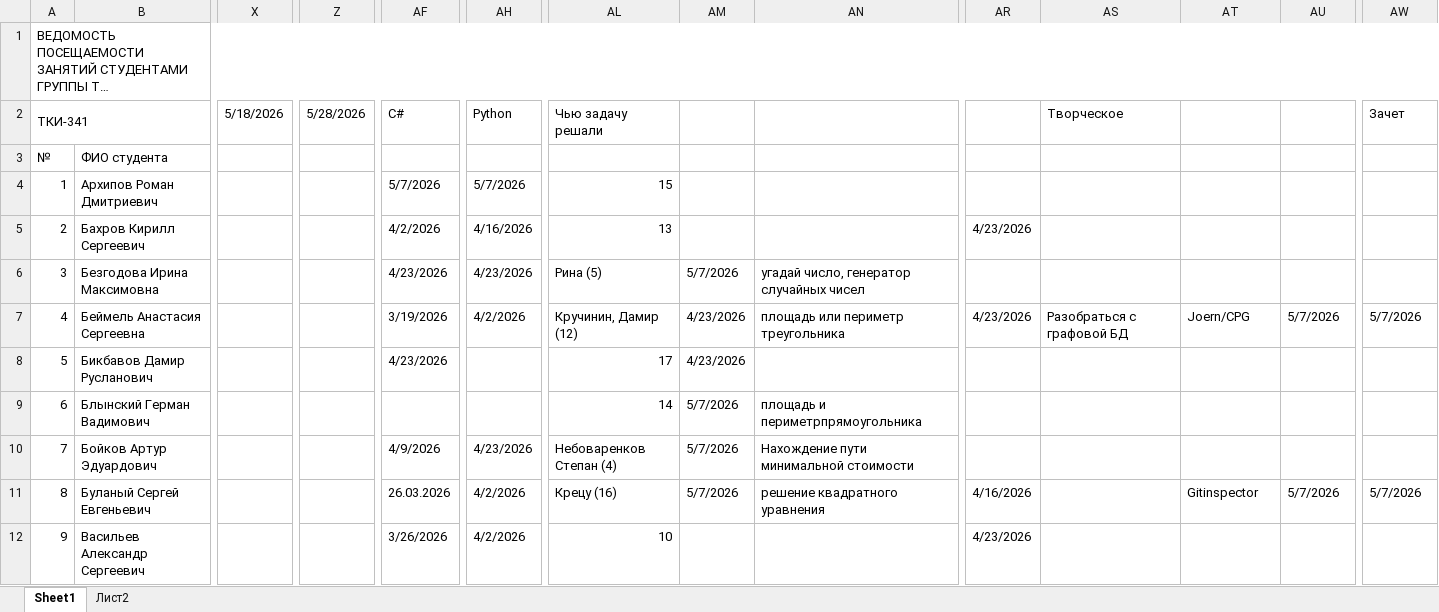
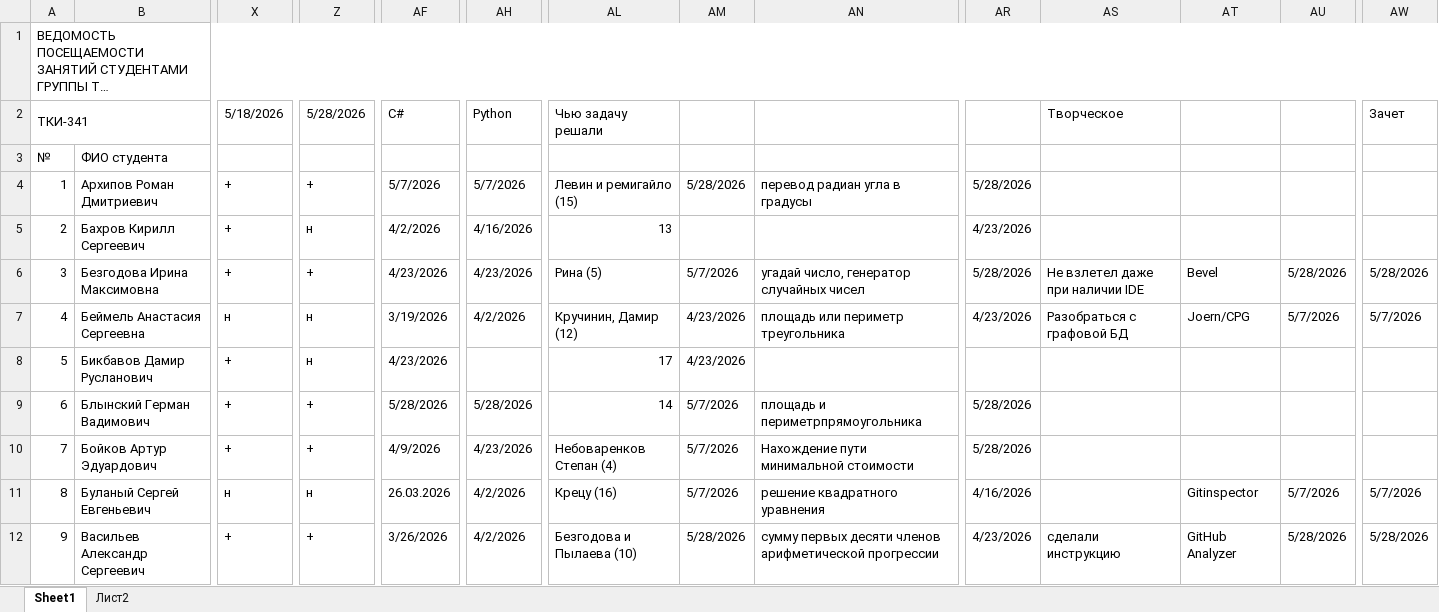
Before and after one commit to PeterMavzovin/Reverse_Engineering, an Excel workbook: ТКИ-341_Реверс_Инжиниринг.xlsx, sheet Sheet1, drawn as a sheet; only a part is shown, gaps mark what is left out; long unchanged cells end in …; values as stored, in another font and other column widths than the file's, no cell formats; the diff covers the shown part only; the diff names each change by its address in the sheet, - before the commit and + after, or states it on an @@ line.

Commit message:
Обновлено

```diff
--- a/ТКИ-341_Реверс_Инжиниринг.xlsx (sheet Sheet1)
+++ b/ТКИ-341_Реверс_Инжиниринг.xlsx (sheet Sheet1)
-X4:X6 (5/18/2026): (empty)
+X4:X6 (5/18/2026): +
-Z4 (5/28/2026): (empty)
+Z4 (5/28/2026): +
-AL4 (Чью задачу решали): 15
+AL4 (Чью задачу решали): Левин и ремигайло (15)
-AM4: (empty)
+AM4: 5/28/2026
-AN4: (empty)
+AN4: перевод радиан угла в градусы
-AR4: (empty)
+AR4: 5/28/2026
-Z5 (5/28/2026): (empty)
+Z5 (5/28/2026): н
-Z6 (5/28/2026): (empty)
+Z6 (5/28/2026): +
-AR6: (empty)
+AR6: 5/28/2026
-AS6 (Творческое): (empty)
+AS6 (Творческое): Не взлетел даже при наличии IDE
-AT6: (empty)
+AT6: Bevel
-AU6: (empty)
+AU6: 5/28/2026
-AW6 (Зачет): (empty)
+AW6 (Зачет): 5/28/2026
-X7 (5/18/2026): (empty)
+X7 (5/18/2026): н
-Z7:Z8 (5/28/2026): (empty)
+Z7:Z8 (5/28/2026): н
-X8:X10 (5/18/2026): (empty)
+X8:X10 (5/18/2026): +
-Z9:Z10 (5/28/2026): (empty)
+Z9:Z10 (5/28/2026): +
-AF9 (С#): (empty)
+AF9 (С#): 5/28/2026
-AH9 (Python): (empty)
+AH9 (Python): 5/28/2026
-AR9:AR10: (empty)
+AR9:AR10: 5/28/2026
-X11 (5/18/2026): (empty)
+X11 (5/18/2026): н
-Z11 (5/28/2026): (empty)
+Z11 (5/28/2026): н
-X12 (5/18/2026): (empty)
+X12 (5/18/2026): +
-Z12 (5/28/2026): (empty)
+Z12 (5/28/2026): +
-AL12 (Чью задачу решали): 10
+AL12 (Чью задачу решали): Безгодова и Пылаева (10)
-AM12: (empty)
+AM12: 5/28/2026
-AN12: (empty)
+AN12: сумму первых десяти членов арифметической прогрессии
-AS12 (Творческое): (empty)
+AS12 (Творческое): сделали инструкцию
-AT12: (empty)
+AT12: GitHub Analyzer
-AU12: (empty)
+AU12: 5/28/2026
-AW12 (Зачет): (empty)
+AW12 (Зачет): 5/28/2026
```
Also changed, not shown: 95 edited cells elsewhere in this sheet, cell formats.
